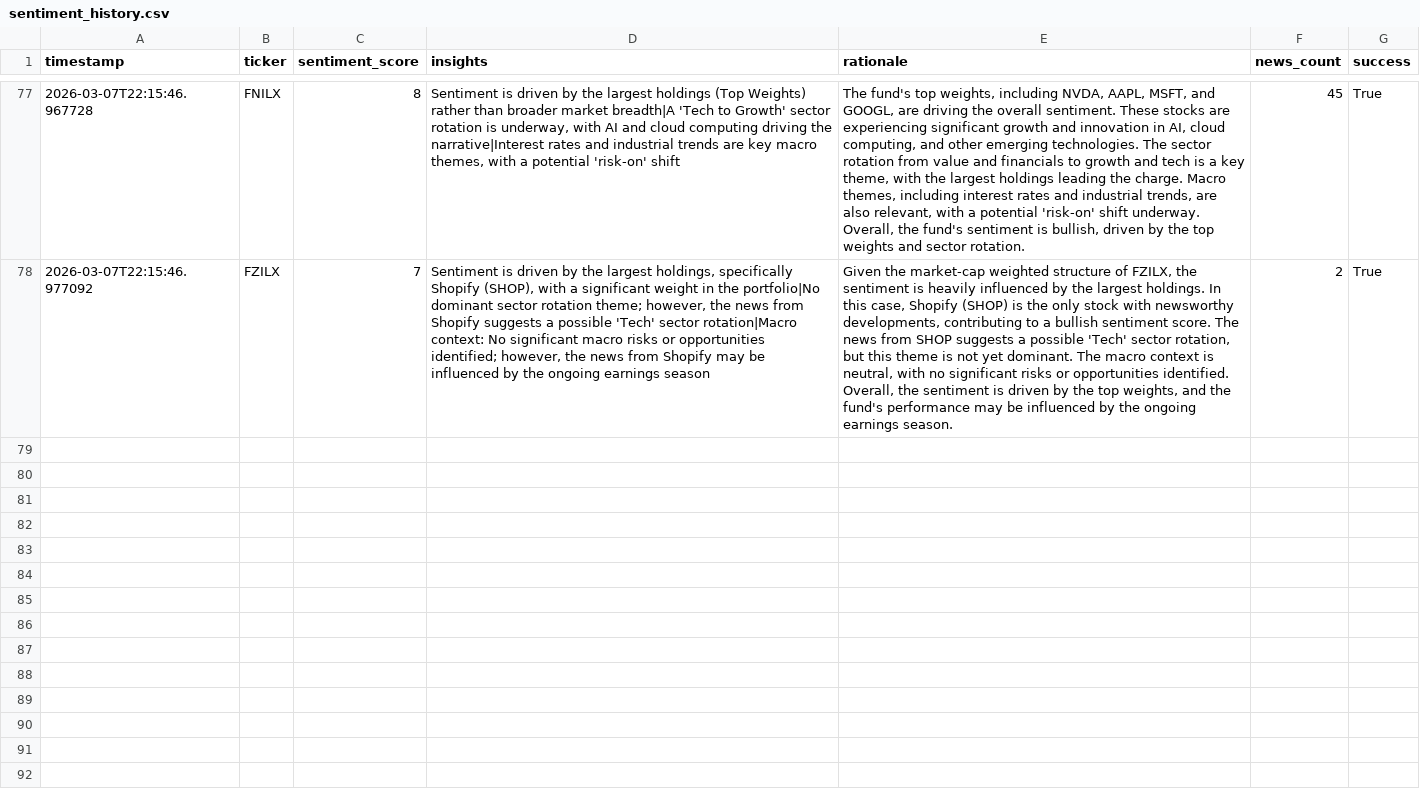
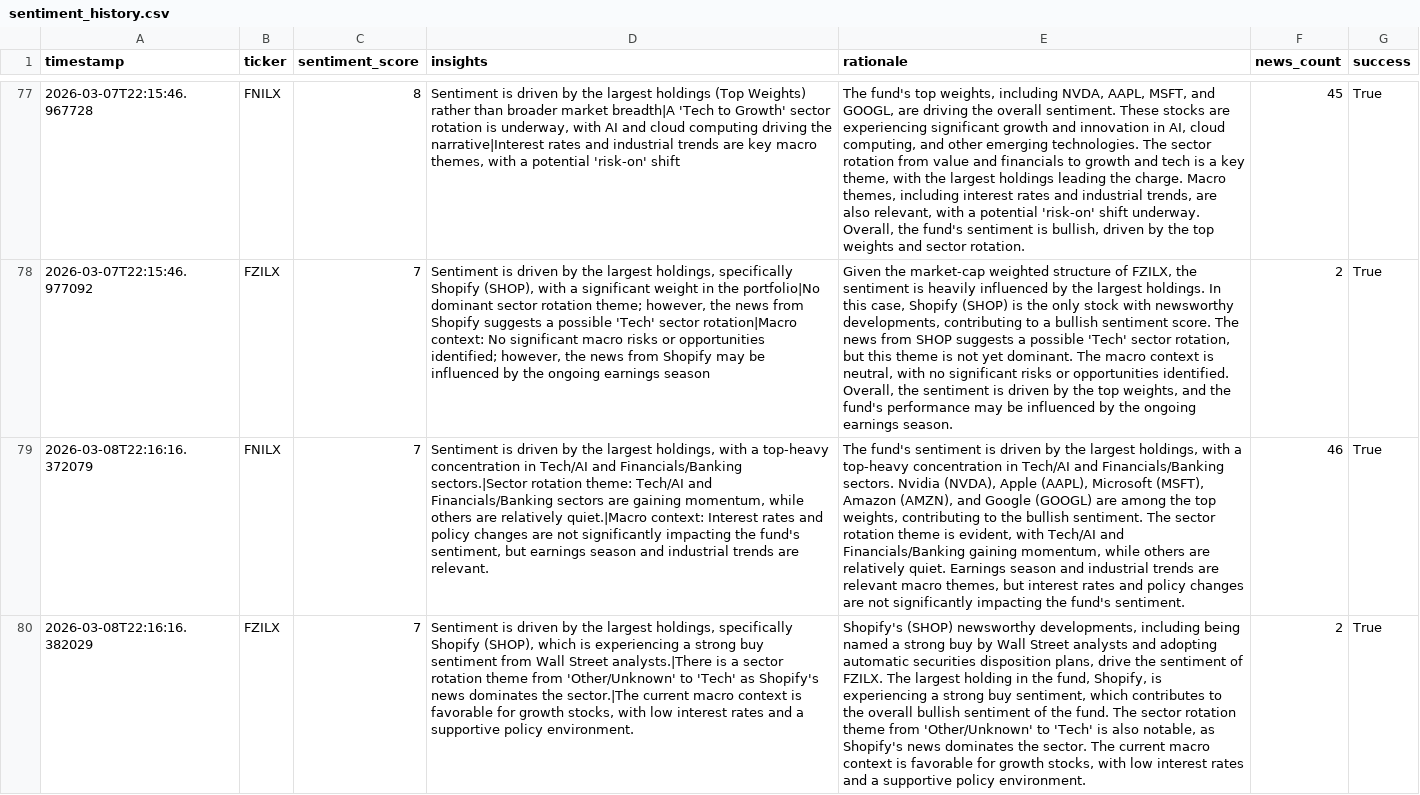
Before and after one commit to Apex1441/CloseNotice, a CSV file: data/sentiment_history.csv, drawn as a sheet; only a part is shown, gaps mark what is left out; the diff names each change by its address in the sheet, - before the commit and + after, or states it on an @@ line.

```diff
--- a/data/sentiment_history.csv
+++ b/data/sentiment_history.csv
+row 79: 2026-03-08T22:16:16.372079 | FNILX | 7 | Sentiment is driven by the largest holdings, with a top-heavy concentration in Tech/AI and Financials/Banking sectors.|Sector rotation theme: Tech/AI and Financials/Banking sectors are gaining momentum, while others are relatively quiet.|Macro context: Interest rates and policy changes are not significantly impacting the fund's sentiment, but earnings season and industrial trends are relevant. | The fund's sentiment is driven by the largest holdings, with a top-heavy concentration in Tech/AI and Financials/Banking sectors. Nvidia (NVDA), Apple (AAPL), Microsoft (MSFT), Amazon (AMZN), and Google (GOOGL) are among the top weights, contributing to the bullish sentiment. The sector rotation theme is evident, with Tech/AI and Financials/Banking gaining momentum, while others are relatively quiet. Earnings season and industrial trends are relevant macro themes, but interest rates and policy changes are not significantly impacting the fund's sentiment. | 46 | True
+row 80: 2026-03-08T22:16:16.382029 | FZILX | 7 | Sentiment is driven by the largest holdings, specifically Shopify (SHOP), which is experiencing a strong buy sentiment from Wall Street analysts.|There is a sector rotation theme from 'Other/Unknown' to 'Tech' as Shopify's news dominates the sector.|The current macro context is favorable for growth stocks, with low interest rates and a supportive policy environment. | Shopify's (SHOP) newsworthy developments, including being named a strong buy by Wall Street analysts and adopting automatic securities disposition plans, drive the sentiment of FZILX. The largest holding in the fund, Shopify, is experiencing a strong buy sentiment, which contributes to the overall bullish sentiment of the fund. The sector rotation theme from 'Other/Unknown' to 'Tech' is also notable, as Shopify's news dominates the sector. The current macro context is favorable for growth stocks, with low interest rates and a supportive policy environment. | 2 | True
```
